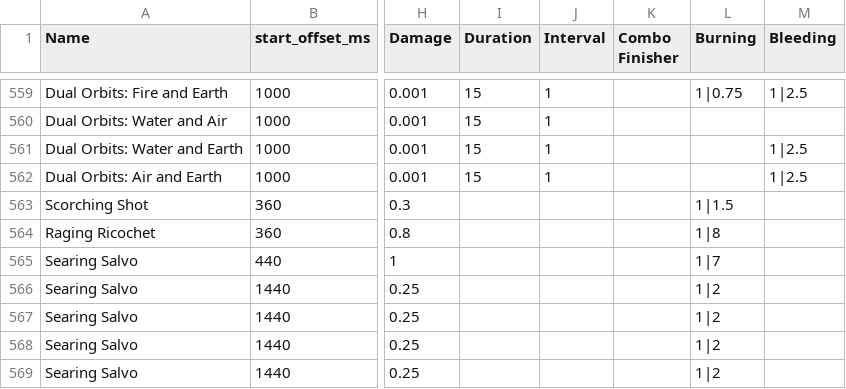
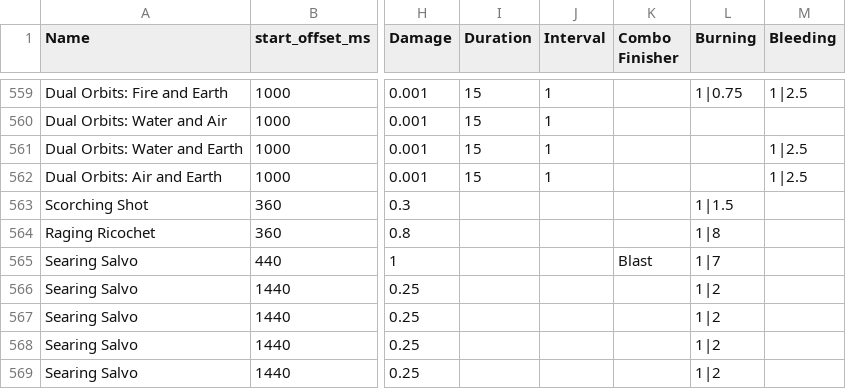
Before and after one commit to SnappyJoeGW2/Elementalist-Simulator, a CSV file: csv input/Tool_Elementalist - Skill_hits_data.csv, drawn as a sheet; only a part is shown, gaps mark what is left out; the diff names each change by its address in the sheet, - before the commit and + after, or states it on an @@ line.

Commit message:
Searing Salvo missing blast finisher

```diff
--- a/csv input/Tool_Elementalist - Skill_hits_data.csv
+++ b/csv input/Tool_Elementalist - Skill_hits_data.csv
-K565 (Combo Finisher): (empty)
+K565 (Combo Finisher): Blast
```
